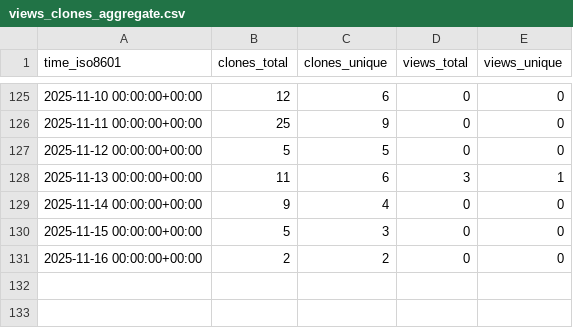
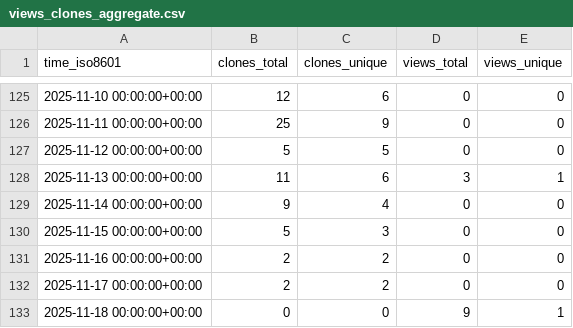
Before and after one commit to George-R-Heath/NanoLocz-Matlab-Library, a CSV file: George-R-Heath/NanoLocz-Matlab-Library/ghrs-data/views_clones_aggregate.csv, drawn as a sheet; only a part is shown, gaps mark what is left out.

```diff
--- a/George-R-Heath/NanoLocz-Matlab-Library/ghrs-data/views_clones_aggregate.csv
+++ b/George-R-Heath/NanoLocz-Matlab-Library/ghrs-data/views_clones_aggregate.csv
@@ -131 +131,3 @@ time_iso8601,clones_total,clones_unique,views_total,views_unique
 2025-11-16 00:00:00+00:00,2,2,0,0
+2025-11-17 00:00:00+00:00,2,2,0,0
+2025-11-18 00:00:00+00:00,0,0,9,1
```
Also changed, not shown: 1 other file.
